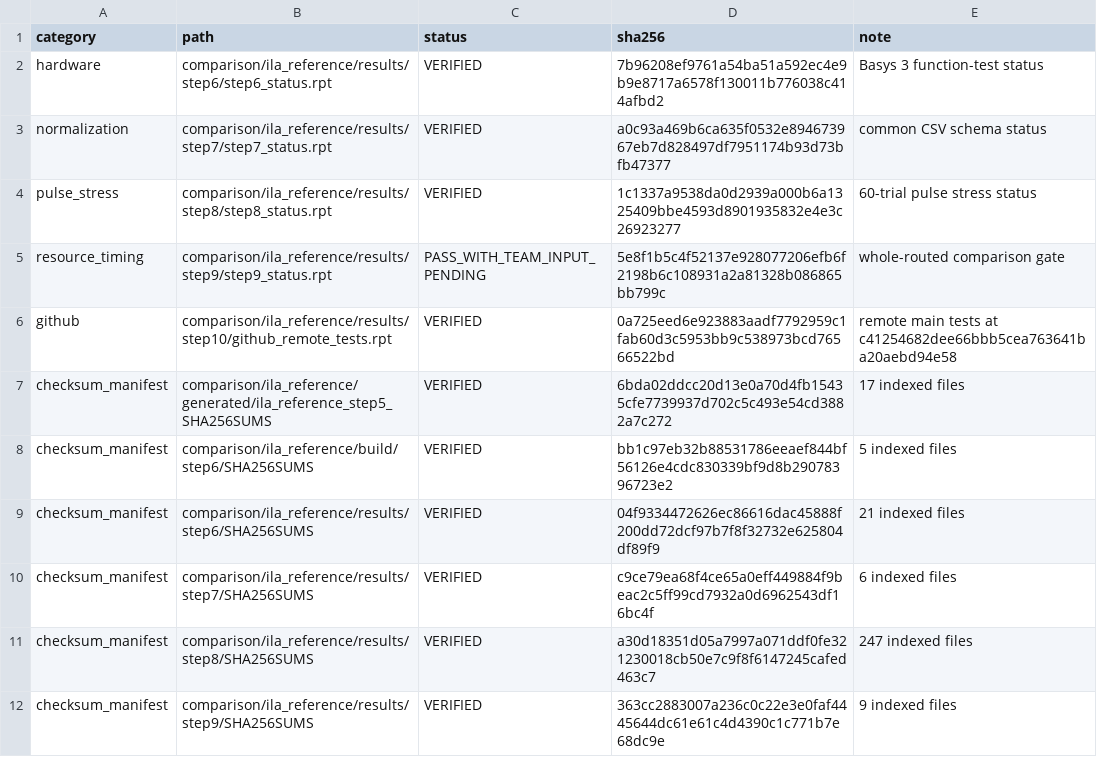
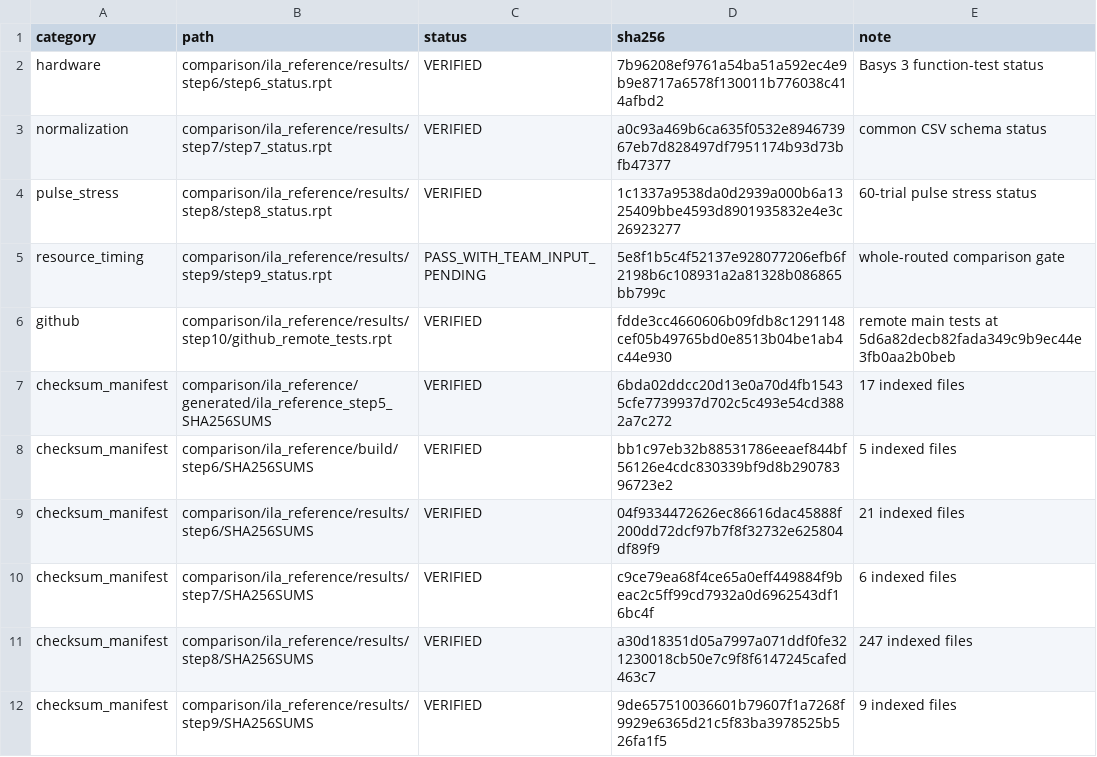
Before and after one commit to kooksh2906-dev/AiOnDevice3, a CSV file: SoC/Edgescope-Lite/comparison/ila_reference/results/step10/evidence_inventory.csv, drawn as a sheet.

```diff
--- a/SoC/Edgescope-Lite/comparison/ila_reference/results/step10/evidence_inventory.csv
+++ b/SoC/Edgescope-Lite/comparison/ila_reference/results/step10/evidence_inventory.csv
@@ -5,3 +5,3 @@ pulse_stress,comparison/ila_reference/results/step8/step8_status.rpt,VERIFIED,1c
 resource_timing,comparison/ila_reference/results/step9/step9_status.rpt,PASS_WITH_TEAM_INPUT_PENDING,5e8f1b5c4f52137e928077206efb6f2198b6c108931a2a81328b086865bb799c,whole-routed comparison gate
-github,comparison/ila_reference/results/step10/github_remote_tests.rpt,VERIFIED,0a725eed6e923883aadf7792959c1fab60d3c5953bb9c538973bcd76566522bd,remote main tests at c41254682dee66bbb5cea763641ba20aebd94e58
+github,comparison/ila_reference/results/step10/github_remote_tests.rpt,VERIFIED,fdde3cc4660606b09fdb8c1291148cef05b49765bd0e8513b04be1ab4c44e930,remote main tests at 5d6a82decb82fada349c9b9ec44e3fb0aa2b0beb
 checksum_manifest,comparison/ila_reference/generated/ila_reference_step5_SHA256SUMS,VERIFIED,6bda02ddcc20d13e0a70d4fb15435cfe7739937d702c5c493e54cd3882a7c272,17 indexed files
@@ -11,2 +11,2 @@ checksum_manifest,comparison/ila_reference/results/step7/SHA256SUMS,VERIFIED,c9c
 checksum_manifest,comparison/ila_reference/results/step8/SHA256SUMS,VERIFIED,a30d18351d05a7997a071ddf0fe321230018cb50e7c9f8f6147245cafed463c7,247 indexed files
-checksum_manifest,comparison/ila_reference/results/step9/SHA256SUMS,VERIFIED,363cc2883007a236c0c22e3e0faf4445644dc61e61c4d4390c1c771b7e68dc9e,9 indexed files
+checksum_manifest,comparison/ila_reference/results/step9/SHA256SUMS,VERIFIED,9de657510036601b79607f1a7268f9929e6365d21c5f83ba3978525b526fa1f5,9 indexed files
```
Also changed, not shown: 8 other files.
